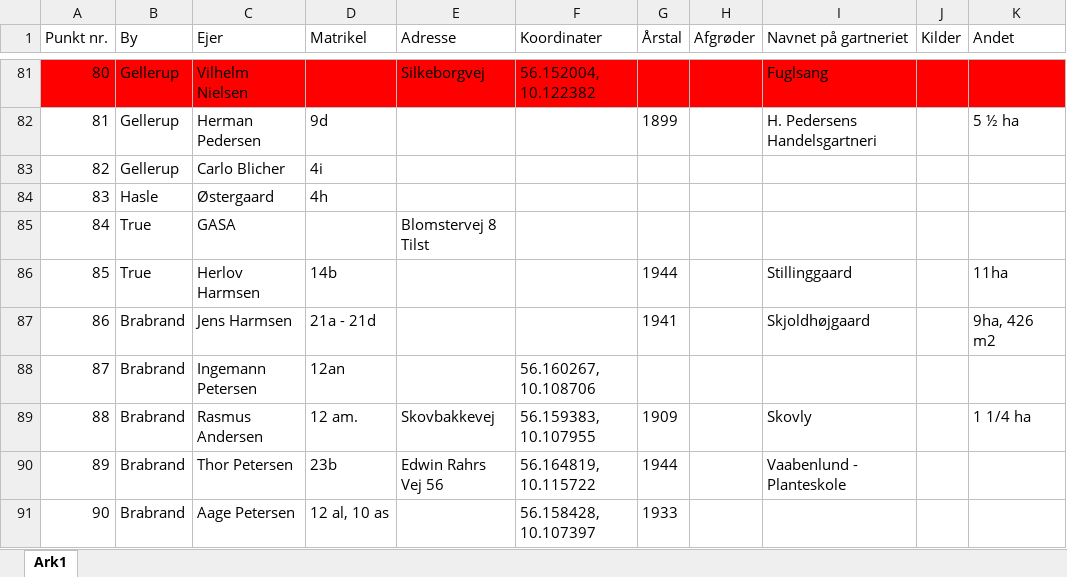
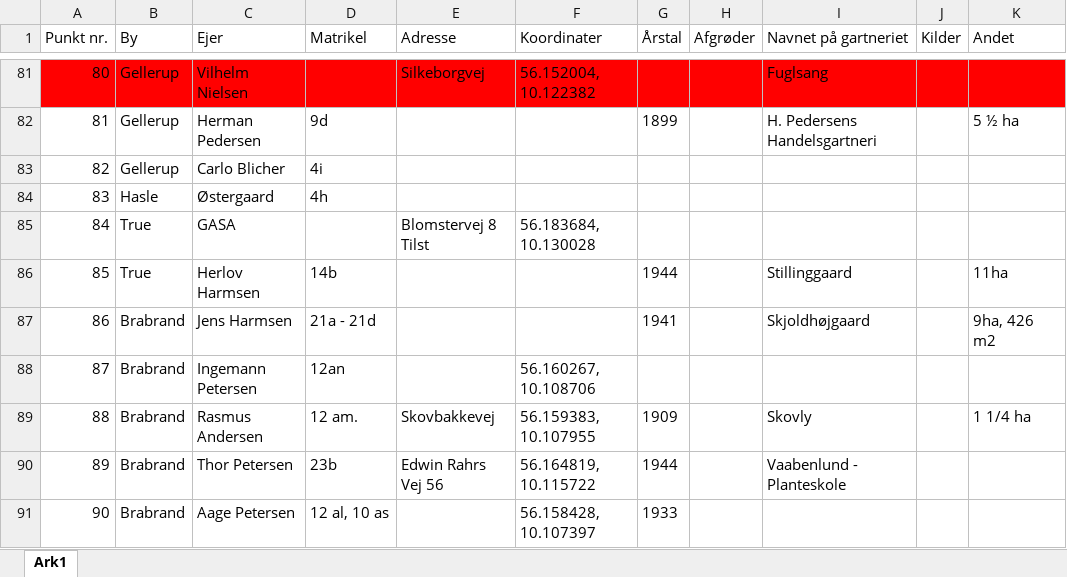
Before and after one commit to ErikOehlerich/Gartnerier-i-Brabrand, an Excel workbook: Gartnerier i Brabrand/oversigt_over_gartnerierne.xlsx, sheet Ark1, drawn as a sheet; only a part is shown, gaps mark what is left out; values as stored, in another font and other column widths than the file's, no borders; the diff names each change by its address in the sheet, - before the commit and + after, or states it on an @@ line.

Commit message:
assume the commit message is "Update oversigt_over_gartnerierne.xlsx with latest data"

```diff
--- a/Gartnerier i Brabrand/oversigt_over_gartnerierne.xlsx (sheet Ark1)
+++ b/Gartnerier i Brabrand/oversigt_over_gartnerierne.xlsx (sheet Ark1)
-F85 (Koordinater): (empty)
+F85 (Koordinater): 56.183684, 10.130028
```
